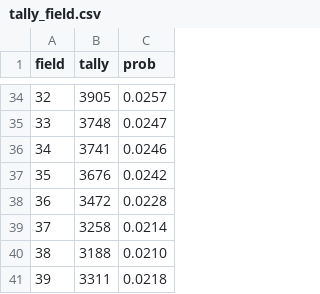
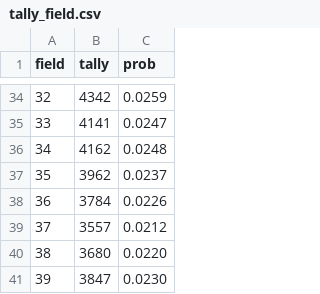
Before and after one commit to orhid/pythonpoly, a CSV file: bounce/tally_field.csv, drawn as a sheet; only a part is shown, gaps mark what is left out; the diff covers the shown part only.

```diff
--- a/bounce/tally_field.csv
+++ b/bounce/tally_field.csv
@@ -34,8 +34,8 @@ field, tally, prob
-32, 3905, 0.0257
-33, 3748, 0.0247
-34, 3741, 0.0246
-35, 3676, 0.0242
-36, 3472, 0.0228
-37, 3258, 0.0214
-38, 3188, 0.0210
-39, 3311, 0.0218
+32, 4342, 0.0259
+33, 4141, 0.0247
+34, 4162, 0.0248
+35, 3962, 0.0237
+36, 3784, 0.0226
+37, 3557, 0.0212
+38, 3680, 0.0220
+39, 3847, 0.0230
```
Also changed, not shown: 63 edited cells elsewhere in this file, bounce/tally_colour.csv, 1 other file.
